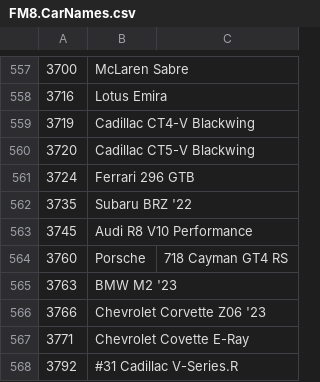
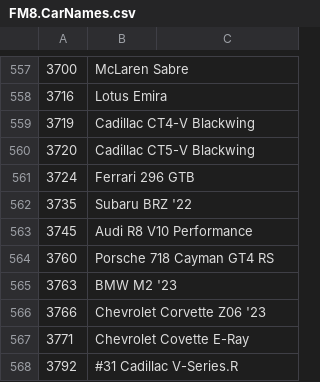
Before and after one commit to Forzurda/ForzaMotorsport2023CarIDs, a CSV file: FM8.CarNames.csv, drawn as a sheet; only a part is shown, gaps mark what is left out.

Commit message:
Update FM8.CarNames.csv
Fix Car ID 3760 : replace a tab by a space

```diff
--- a/FM8.CarNames.csv
+++ b/FM8.CarNames.csv
@@ -563,3 +563,3 @@
 3745	Audi R8 V10 Performance
-3760	Porsche	718 Cayman GT4 RS
+3760	Porsche 718 Cayman GT4 RS
 3763	BMW M2 '23
```
